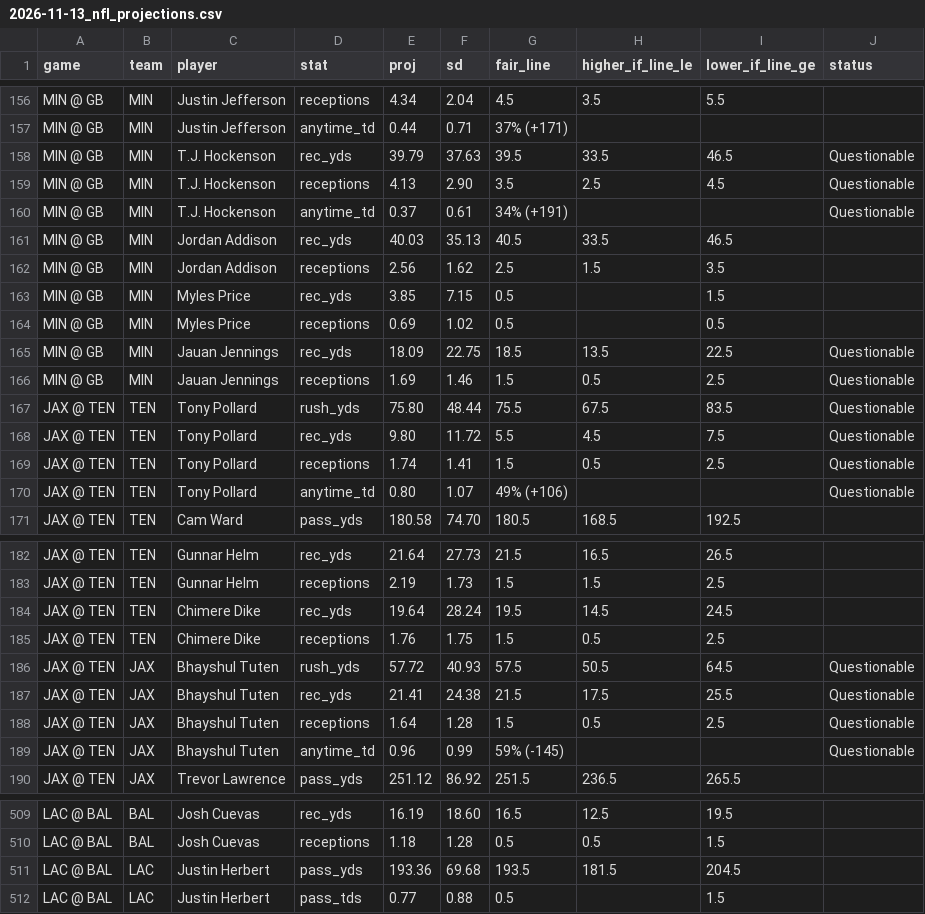
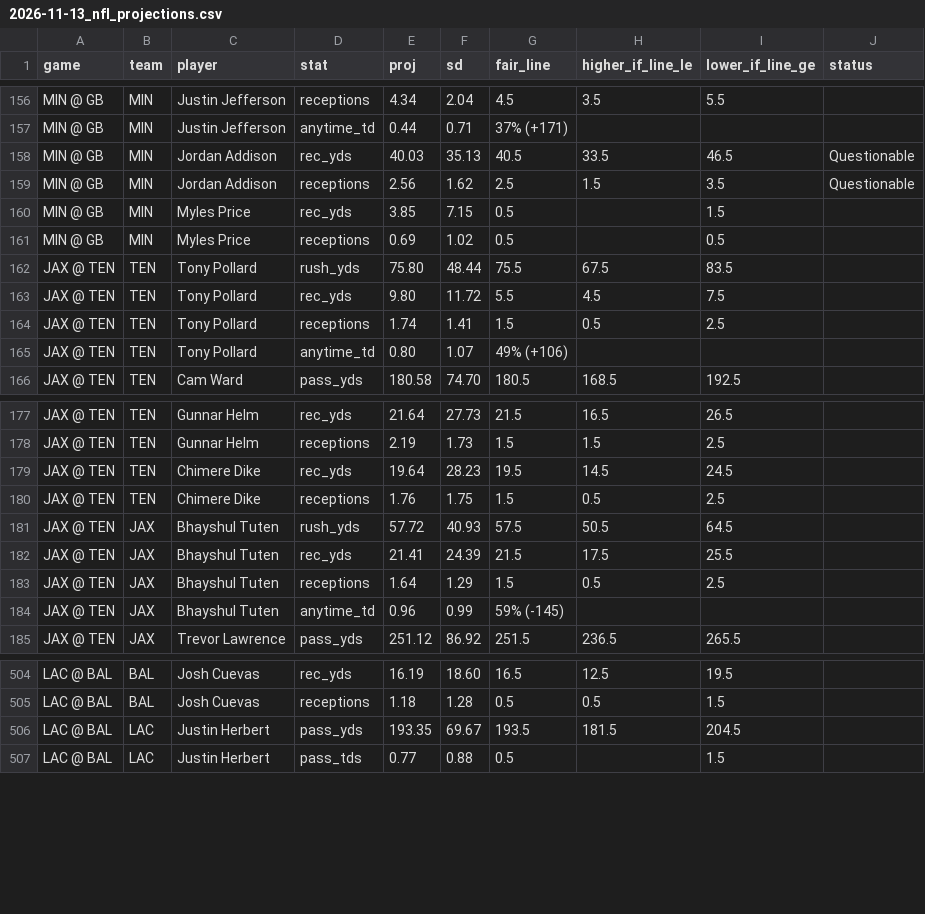
Before and after one commit to gmoneydakota/my-city, a CSV file: bets/reports/2026-11-13_nfl_projections.csv, drawn as a sheet; only a part is shown, gaps mark what is left out; the diff covers the shown part only.

```diff
--- a/bets/reports/2026-11-13_nfl_projections.csv
+++ b/bets/reports/2026-11-13_nfl_projections.csv
@@ -157,15 +157,10 @@ MIN @ GB,MIN,Justin Jefferson,receptions,4.34,2.04,4.5,3.5,5.5,
 MIN @ GB,MIN,Justin Jefferson,anytime_td,0.44,0.71,37% (+171),,,
-MIN @ GB,MIN,T.J. Hockenson,rec_yds,39.79,37.63,39.5,33.5,46.5,Questionable
-MIN @ GB,MIN,T.J. Hockenson,receptions,4.13,2.90,3.5,2.5,4.5,Questionable
-MIN @ GB,MIN,T.J. Hockenson,anytime_td,0.37,0.61,34% (+191),,,Questionable
-MIN @ GB,MIN,Jordan Addison,rec_yds,40.03,35.13,40.5,33.5,46.5,
-MIN @ GB,MIN,Jordan Addison,receptions,2.56,1.62,2.5,1.5,3.5,
+MIN @ GB,MIN,Jordan Addison,rec_yds,40.03,35.13,40.5,33.5,46.5,Questionable
+MIN @ GB,MIN,Jordan Addison,receptions,2.56,1.62,2.5,1.5,3.5,Questionable
 MIN @ GB,MIN,Myles Price,rec_yds,3.85,7.15,0.5,,1.5,
 MIN @ GB,MIN,Myles Price,receptions,0.69,1.02,0.5,,0.5,
-MIN @ GB,MIN,Jauan Jennings,rec_yds,18.09,22.75,18.5,13.5,22.5,Questionable
-MIN @ GB,MIN,Jauan Jennings,receptions,1.69,1.46,1.5,0.5,2.5,Questionable
-JAX @ TEN,TEN,Tony Pollard,rush_yds,75.80,48.44,75.5,67.5,83.5,Questionable
-JAX @ TEN,TEN,Tony Pollard,rec_yds,9.80,11.72,5.5,4.5,7.5,Questionable
-JAX @ TEN,TEN,Tony Pollard,receptions,1.74,1.41,1.5,0.5,2.5,Questionable
-JAX @ TEN,TEN,Tony Pollard,anytime_td,0.80,1.07,49% (+106),,,Questionable
+JAX @ TEN,TEN,Tony Pollard,rush_yds,75.80,48.44,75.5,67.5,83.5,
+JAX @ TEN,TEN,Tony Pollard,rec_yds,9.80,11.72,5.5,4.5,7.5,
+JAX @ TEN,TEN,Tony Pollard,receptions,1.74,1.41,1.5,0.5,2.5,
+JAX @ TEN,TEN,Tony Pollard,anytime_td,0.80,1.07,49% (+106),,,
 JAX @ TEN,TEN,Cam Ward,pass_yds,180.58,74.70,180.5,168.5,192.5,
@@ -183,8 +178,8 @@ JAX @ TEN,TEN,Gunnar Helm,rec_yds,21.64,27.73,21.5,16.5,26.5,
 JAX @ TEN,TEN,Gunnar Helm,receptions,2.19,1.73,1.5,1.5,2.5,
-JAX @ TEN,TEN,Chimere Dike,rec_yds,19.64,28.24,19.5,14.5,24.5,
+JAX @ TEN,TEN,Chimere Dike,rec_yds,19.64,28.23,19.5,14.5,24.5,
 JAX @ TEN,TEN,Chimere Dike,receptions,1.76,1.75,1.5,0.5,2.5,
-JAX @ TEN,JAX,Bhayshul Tuten,rush_yds,57.72,40.93,57.5,50.5,64.5,Questionable
-JAX @ TEN,JAX,Bhayshul Tuten,rec_yds,21.41,24.38,21.5,17.5,25.5,Questionable
-JAX @ TEN,JAX,Bhayshul Tuten,receptions,1.64,1.28,1.5,0.5,2.5,Questionable
-JAX @ TEN,JAX,Bhayshul Tuten,anytime_td,0.96,0.99,59% (-145),,,Questionable
+JAX @ TEN,JAX,Bhayshul Tuten,rush_yds,57.72,40.93,57.5,50.5,64.5,
+JAX @ TEN,JAX,Bhayshul Tuten,rec_yds,21.41,24.39,21.5,17.5,25.5,
+JAX @ TEN,JAX,Bhayshul Tuten,receptions,1.64,1.29,1.5,0.5,2.5,
+JAX @ TEN,JAX,Bhayshul Tuten,anytime_td,0.96,0.99,59% (-145),,,
 JAX @ TEN,JAX,Trevor Lawrence,pass_yds,251.12,86.92,251.5,236.5,265.5,
@@ -510,3 +505,3 @@ LAC @ BAL,BAL,Josh Cuevas,rec_yds,16.19,18.60,16.5,12.5,19.5,
 LAC @ BAL,BAL,Josh Cuevas,receptions,1.18,1.28,0.5,0.5,1.5,
-LAC @ BAL,LAC,Justin Herbert,pass_yds,193.36,69.68,193.5,181.5,204.5,
+LAC @ BAL,LAC,Justin Herbert,pass_yds,193.35,69.67,193.5,181.5,204.5,
 LAC @ BAL,LAC,Justin Herbert,pass_tds,0.77,0.88,0.5,,1.5,
```
Also changed, not shown: 36 edited cells elsewhere in this file, bets/history/projections_log.csv, bets/history/shadow_bets.csv, 7 other files.
